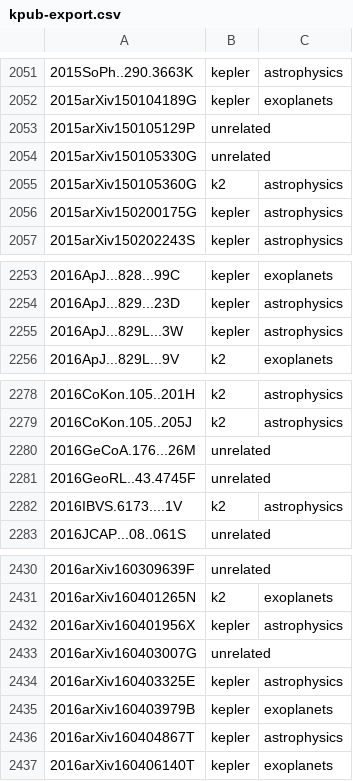
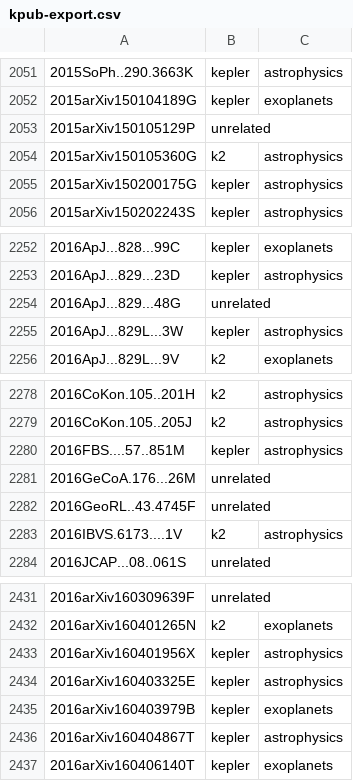
Before and after one commit to KeplerGO/kpub, a CSV file: data/kpub-export.csv, drawn as a sheet; only a part is shown, gaps mark what is left out; the diff covers the shown part only.

```diff
--- a/data/kpub-export.csv
+++ b/data/kpub-export.csv
@@ -2053,3 +2053,2 @@
 2015arXiv150105129P,unrelated,
-2015arXiv150105330G,unrelated,
 2015arXiv150105360G,k2,astrophysics
@@ -2254,2 +2253,3 @@
 2016ApJ...829...23D,kepler,astrophysics
+2016ApJ...829...48G,unrelated,
 2016ApJ...829L...3W,kepler,astrophysics
@@ -2279,2 +2279,3 @@
 2016CoKon.105..205J,k2,astrophysics
+2016FBS....57..851M,kepler,astrophysics
 2016GeCoA.176...26M,unrelated,
@@ -2432,3 +2433,2 @@
 2016arXiv160401956X,kepler,astrophysics
-2016arXiv160403007G,unrelated,
 2016arXiv160403325E,kepler,astrophysics
```
Also changed, not shown: 3 added rows and 8 removed rows elsewhere in this file, 1 other file.
